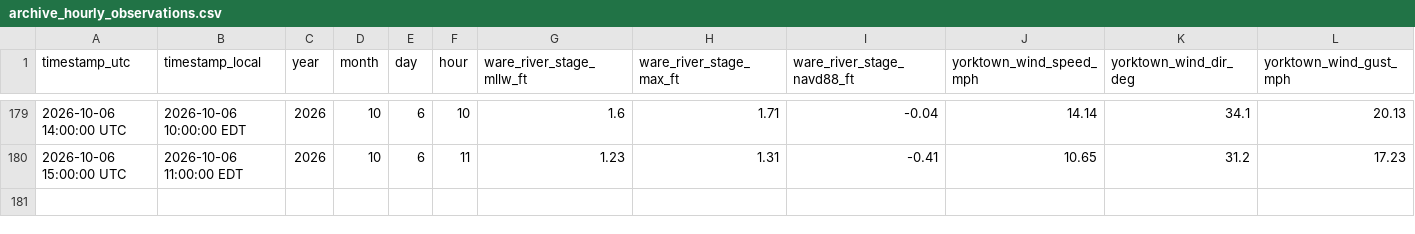
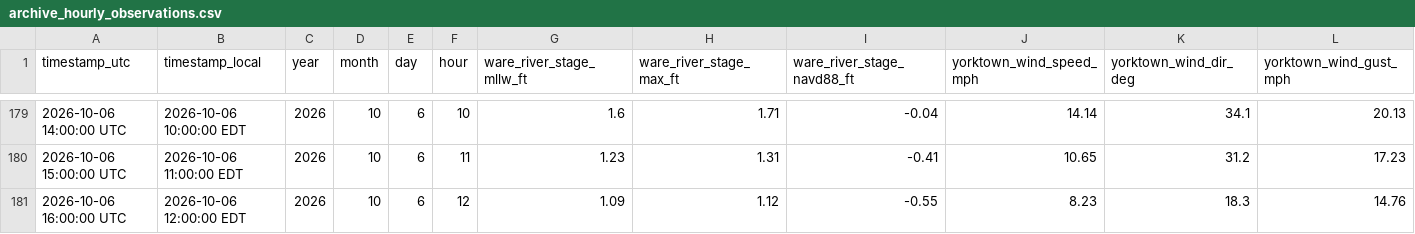
Before and after one commit to flatfoot584/mathews-flood-monitor, a CSV file: archive_hourly_observations.csv, drawn as a sheet; only a part is shown, gaps mark what is left out; rows hold the shown columns only; the diff names each change by its address in the sheet, - before the commit and + after, or states it on an @@ line.

```diff
--- a/archive_hourly_observations.csv
+++ b/archive_hourly_observations.csv
+row 181: 2026-10-06 16:00:00 UTC | 2026-10-06 12:00:00 EDT | 2026 | 10 | 6 | 12 | 1.09 | 1.12 | -0.55 | 8.23 | 18.3 | 14.76
```
Also changed, not shown: forecast_48h.csv, issued_forecast_archive.csv, 11 other files.
